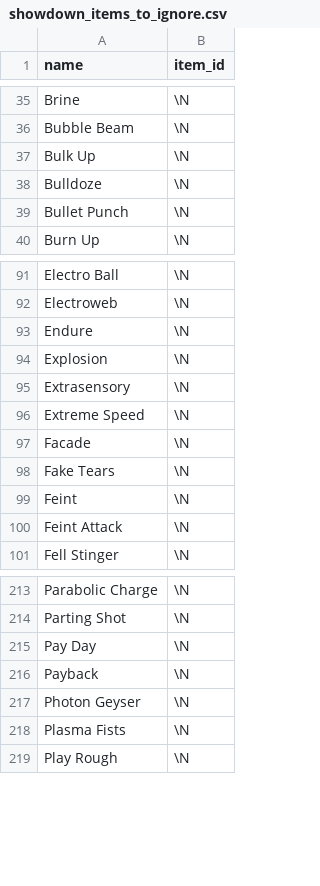
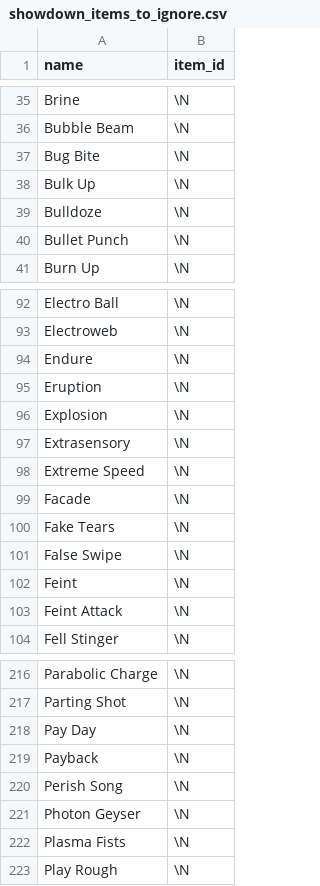
Before and after one commit to jpirnat/dex, a CSV file: data/showdown_items_to_ignore.csv, drawn as a sheet; only a part is shown, gaps mark what is left out.

```diff
--- a/data/showdown_items_to_ignore.csv
+++ b/data/showdown_items_to_ignore.csv
@@ -36,2 +36,3 @@ Brine,\N
 Bubble Beam,\N
+Bug Bite,\N
 Bulk Up,\N
@@ -93,2 +94,3 @@ Electroweb,\N
 Endure,\N
+Eruption,\N
 Explosion,\N
@@ -98,2 +100,3 @@ Facade,\N
 Fake Tears,\N
+False Swipe,\N
 Feint,\N
@@ -216,2 +219,3 @@ Pay Day,\N
 Payback,\N
+Perish Song,\N
 Photon Geyser,\N
```
Also changed, not shown: data/showdown_formats_to_ignore.csv, data/showdown_formats_to_import.csv.
